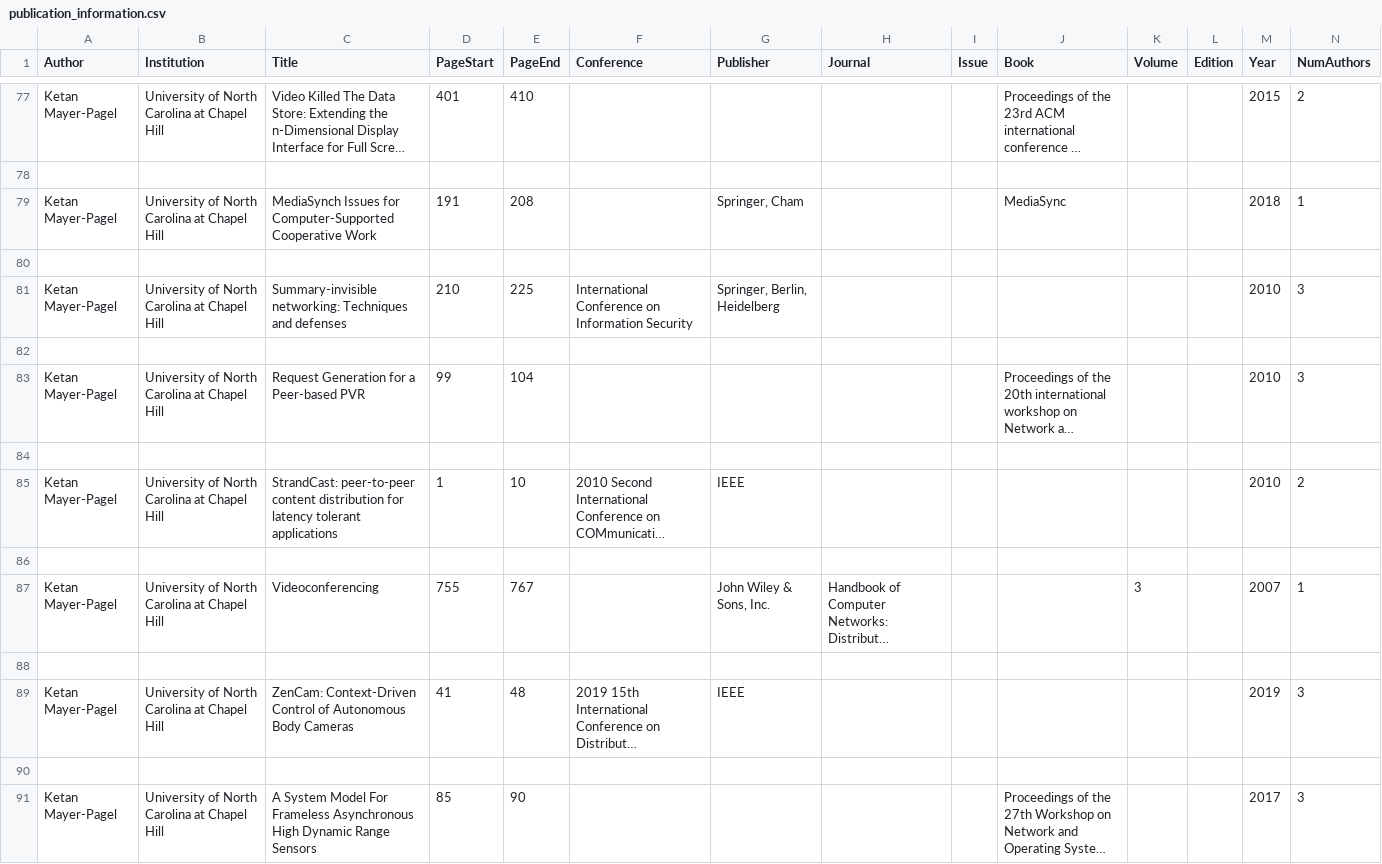
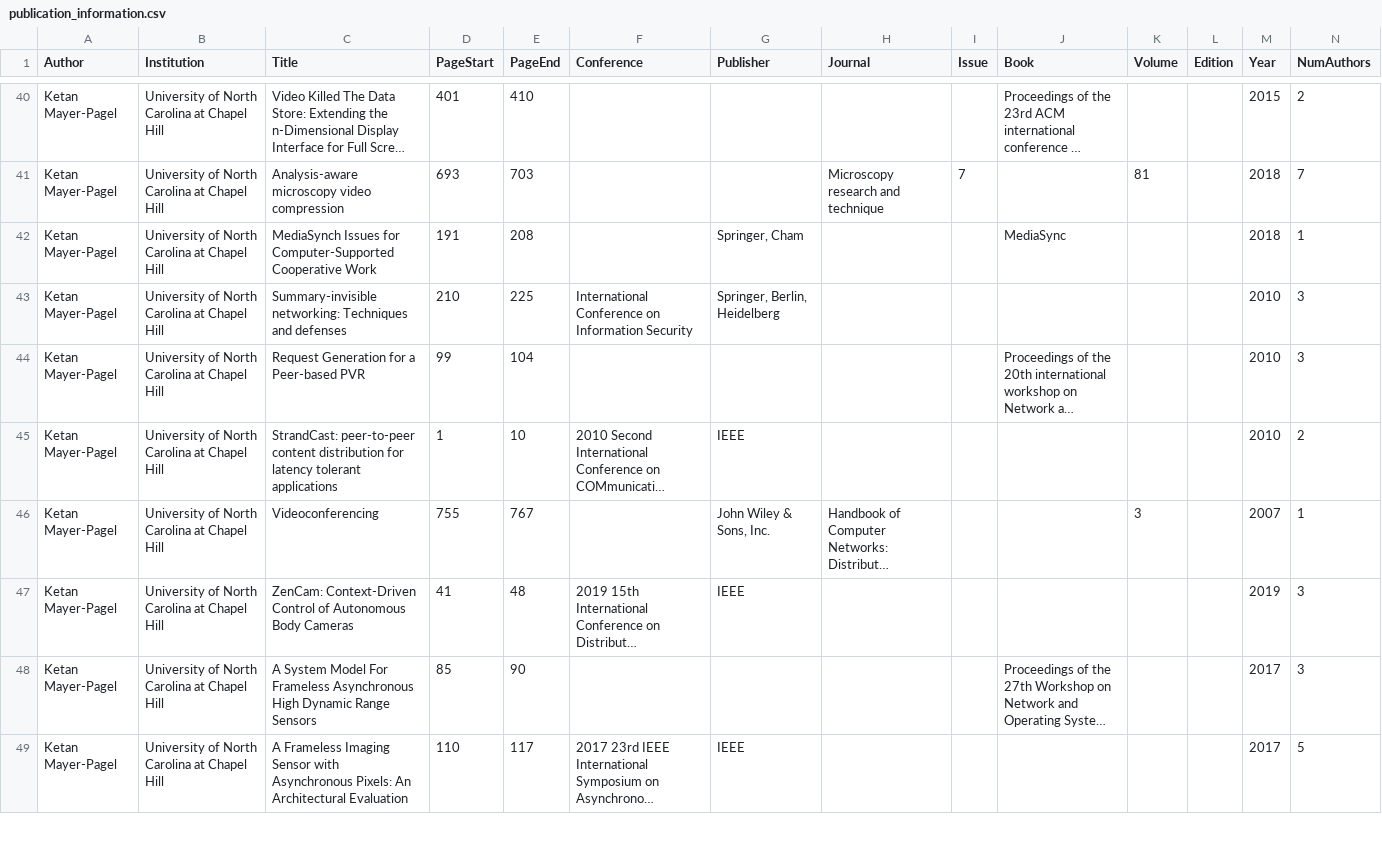
Before and after one commit to AlanChen4/StemRanked, a CSV file: public/data/publication_information.csv, drawn as a sheet; only a part is shown, gaps mark what is left out; the shorter side is filled out with more unchanged rows; long unchanged cells end in …; removed rows and columns are numbered as before the commit, all else as after; the diff covers the shown part only; the diff names each change by its address in the sheet, - before the commit and + after, or states it on an @@ line.

Commit message:
started optimizing parser for huge csv files

```diff
--- a/public/data/publication_information.csv
+++ b/public/data/publication_information.csv
-row 41: (empty)
+row 41: Ketan Mayer-Pagel | University of North Carolina at Chapel Hill | Analysis‐aware microscopy video compression | 693 | 703 |  |  | Microscopy research and technique | 7 |  | 81 |  | 2018 | 7
-row 80: (empty)
-row 82: (empty)
-row 84: (empty)
-row 86: (empty)
-row 88: (empty)
-row 90: (empty)
```
Also changed, not shown: 44 removed rows and 11 edited cells elsewhere in this file, 4 other files.
